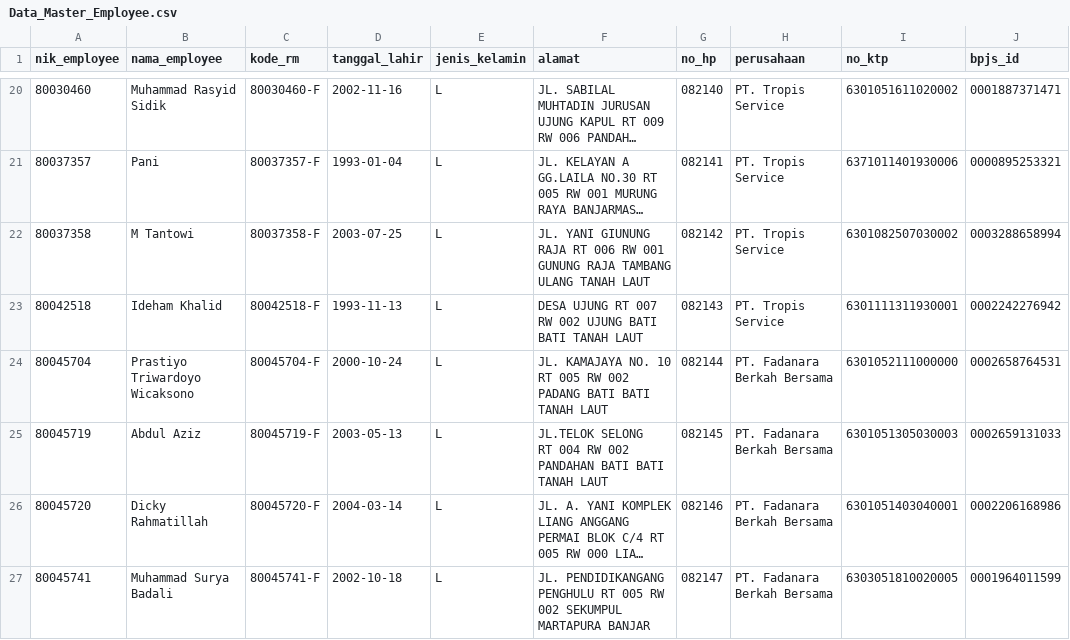
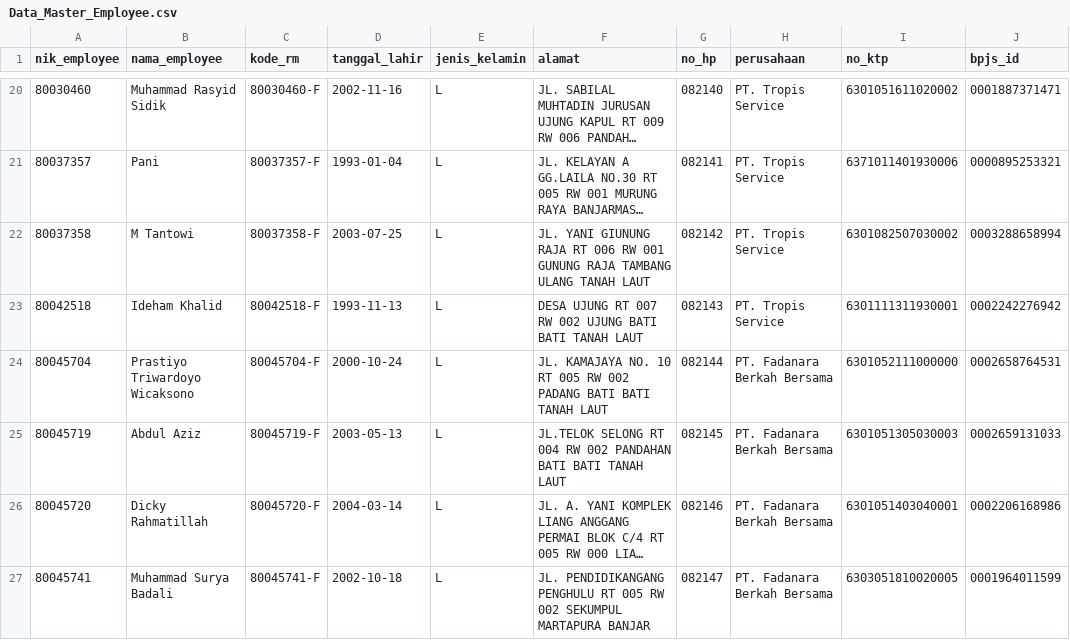
Before and after one commit to budicuy/laravel-sipo-icbp, a CSV file: database/seeders/employee/Data_Master_Employee.csv, drawn as a sheet; only a part is shown, gaps mark what is left out; long unchanged cells end in …; the diff covers the shown part only; the diff names each change by its address in the sheet, - before the commit and + after, or states it on an @@ line.

```diff
--- a/database/seeders/employee/Data_Master_Employee.csv
+++ b/database/seeders/employee/Data_Master_Employee.csv
-F25 (alamat): …TANAH LAUT
+F25 (alamat): …TANAH LAUT
```
Also changed, not shown: 8 edited cells elsewhere in this file, database/seeders/manajemen_obat/harga_obat.csv, database/seeders/seeders_master_data/data_diagnosa.csv, 1 other file.
